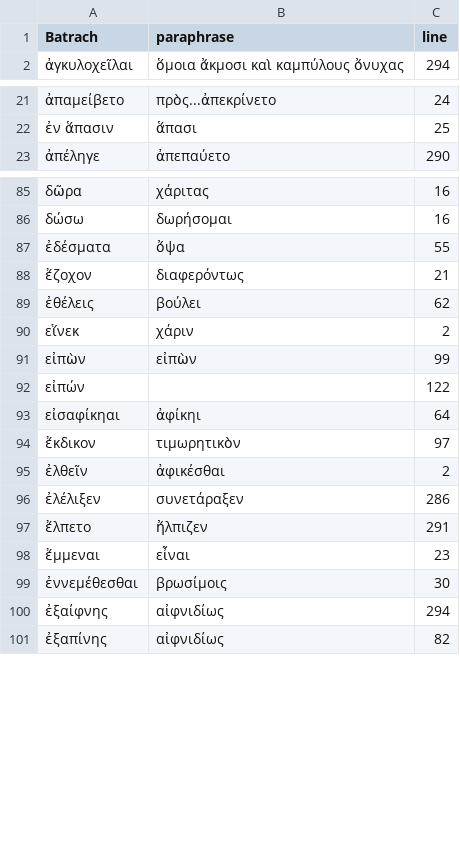
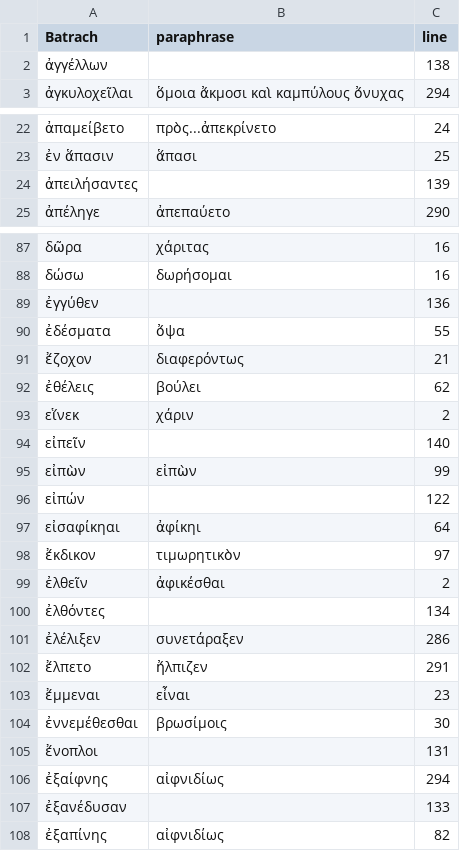
Before and after one commit to neelsmith/paraphrases, a CSV file: collections/batrachomyomachia.csv, drawn as a sheet; only a part is shown, gaps mark what is left out; the diff covers the shown part only.

Commit message:
Update batrachomyomachia.csv

```diff
--- a/collections/batrachomyomachia.csv
+++ b/collections/batrachomyomachia.csv
@@ -1,2 +1,3 @@
 Batrach,paraphrase,line
+ἀγγέλλων,,138
 ἀγκυλοχεῖλαι,ὅμοια ἄκμοσι καὶ καμπύλους ὄνυχας ,294
@@ -22,2 +23,3 @@ Batrach,paraphrase,line
 ἐν ἅπασιν,ἅπασι,25
+ἀπειλήσαντες,,139
 ἀπέληγε,ἀπεπαύετο,290
@@ -86,2 +88,3 @@ Batrach,paraphrase,line
 δώσω,δωρήσομαι,16
+ἐγγύθεν,,136
 ἐδέσματα,ὄψα,55
@@ -90,2 +93,3 @@ Batrach,paraphrase,line
 εἵνεκ,χάριν,2
+εἰπεῖν,,140
 εἰπὼν,εἰπὼν,99
@@ -95,2 +99,3 @@ Batrach,paraphrase,line
 ἐλθεῖν,ἀφικέσθαι,2
+ἐλθόντες,,134
 ἐλέλιξεν,συνετάραξεν,286
@@ -99,3 +104,5 @@ Batrach,paraphrase,line
 ἐννεμέθεσθαι,βρωσίμοις,30
+ἔνοπλοι,,131
 ἐξαίφνης,αἰφνιδίως,294
+ἐξανέδυσαν,,133
 ἐξαπίνης,αἰφνιδίως,82
```
Also changed, not shown: 9 added rows elsewhere in this file.
